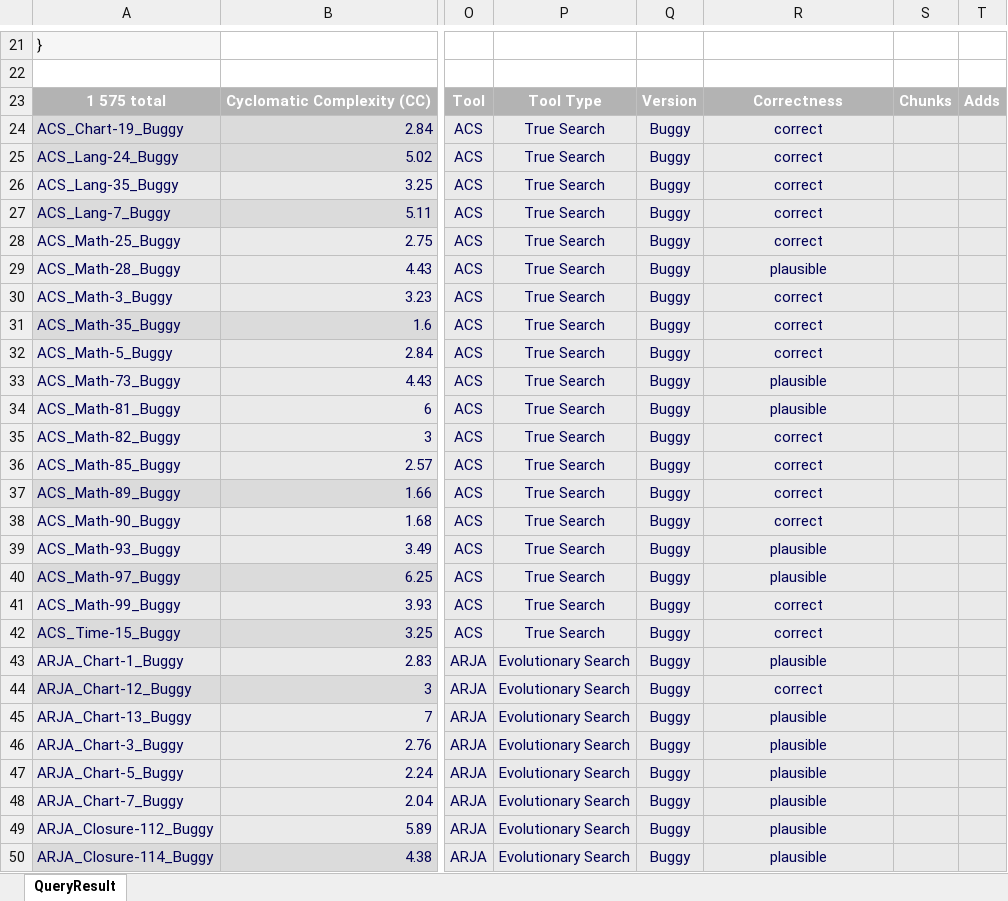
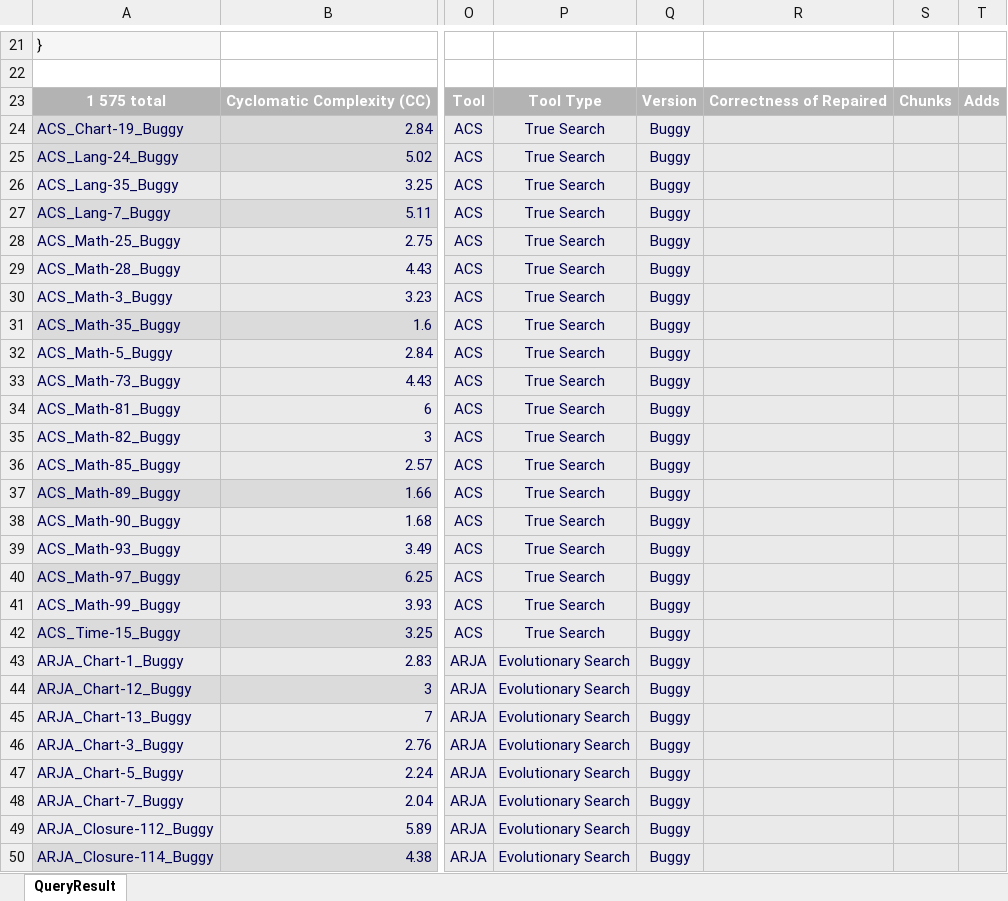
Before and after one commit to zaricu22/APR-PQA, an Excel workbook: 4. APR_Eff_Plausible_D4J_Metrics/APR_Eff_Complexity_525_Avg.xlsx, sheet QueryResult, drawn as a sheet; only a part is shown, gaps mark what is left out; values as stored, in another font and other column widths than the file's, no borders; conditional formats not drawn; the diff covers the shown part only; the diff names each change by its address in the sheet, - before the commit and + after, or states it on an @@ line.

Commit message:
Results of Wilcoxon signed-rank test

```diff
--- a/4. APR_Eff_Plausible_D4J_Metrics/APR_Eff_Complexity_525_Avg.xlsx (sheet QueryResult)
+++ b/4. APR_Eff_Plausible_D4J_Metrics/APR_Eff_Complexity_525_Avg.xlsx (sheet QueryResult)
-R23: Correctness
+R23: Correctness of Repaired
-R24:R28: correct
+R24:R28: (empty)
-R29: plausible
+R29: (empty)
-R30:R32: correct
+R30:R32: (empty)
-R33:R34: plausible
+R33:R34: (empty)
-R35:R38: correct
+R35:R38: (empty)
-R39:R40: plausible
+R39:R40: (empty)
-R41:R42: correct
+R41:R42: (empty)
-R43: plausible
+R43: (empty)
-R44: correct
+R44: (empty)
-R45:R50: plausible
+R45:R50: (empty)
```
Also changed, not shown: 25 added rows and 587 edited cells elsewhere in this sheet.
